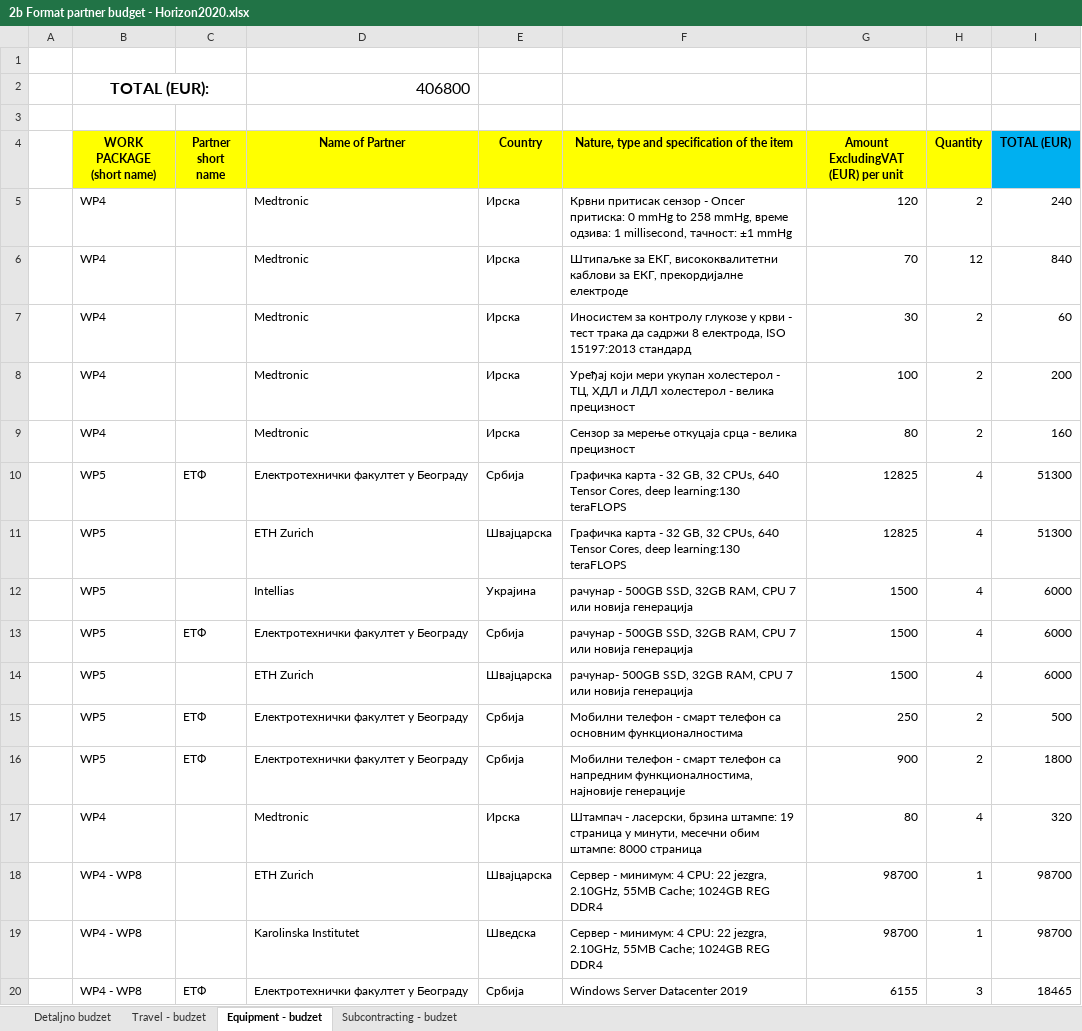
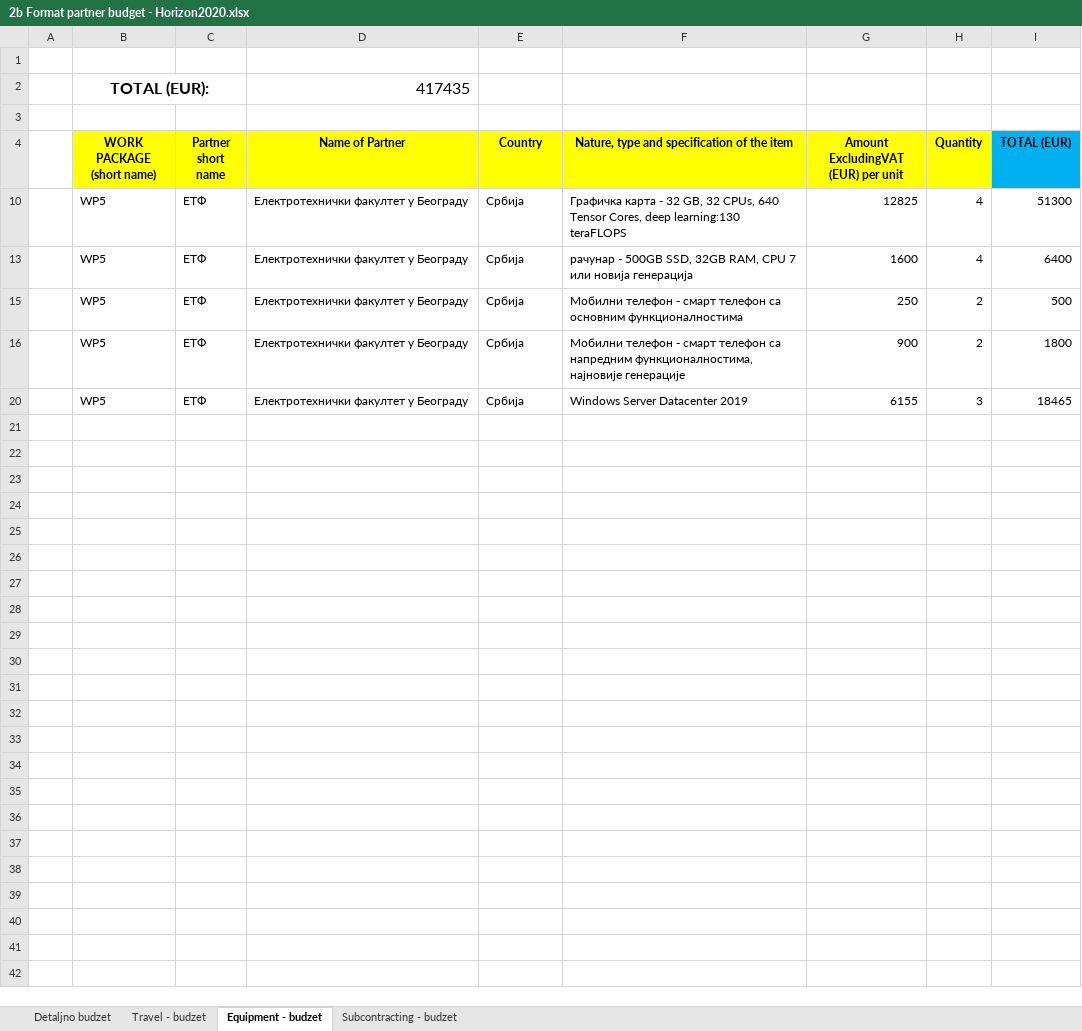
Before and after one commit to PetrovicT/CardioGuardian, an Excel workbook: 2b Format partner budget - Horizon2020.xlsx, sheet Equipment - budzet, drawn as a sheet; only a part is shown; values as stored, in another font and other column widths than the file's, no borders; the diff covers the shown part only; the diff names each change by its address in the sheet, - before the commit and + after, or states it on an @@ line.

Commit message:
Konacan budzet 2a, pocet 2b detaljno

```diff
--- a/2b Format partner budget - Horizon2020.xlsx (sheet Equipment - budzet)
+++ b/2b Format partner budget - Horizon2020.xlsx (sheet Equipment - budzet)
-D2 (Name of Partner): 406800
+D2 (Name of Partner): 417435
@@ row 5 hidden:  | WP4 |  | Medtronic | Ирска | Крвни притисак сензор - Опсег притиска: 0 mmHg to 258 mmHg, време одзива: 1 millisecond, тачност: ±1 mmHg | 120 | 2 | 240 @@
-row 6:  | WP4 |  | Medtronic | Ирска | Штипаљке за ЕКГ, висококвалитетни каблови за ЕКГ, прекордијалне електроде | 70 | 12 | 840
-row 7:  | WP4 |  | Medtronic | Ирска | Иносистем за контролу глукозе у крви - тест трака да садржи 8 електрода, ISO 15197:2013 стандард | 30 | 2 | 60
-row 8:  | WP4 |  | Medtronic | Ирска | Уређај који мери укупан холестерол - ТЦ, ХДЛ и ЛДЛ холестерол - велика прецизност | 100 | 2 | 200
@@ row 9 hidden:  | WP4 |  | Medtronic | Ирска | Сензор за мерење откуцаја срца - велика прецизност | 80 | 2 | 160 @@
@@ row 11 hidden:  | WP5 |  | ETH Zurich | Швајцарска | Графичка карта - 32 GB, 32 CPUs, 640 Tensor Cores, deep learning:130 teraFLOPS | 12825 | 4 | 51300 @@
-row 12:  | WP5 |  | Intellias | Украјина | рачунар - 500GB SSD, 32GB RAM, CPU 7 или новија генерација | 1500 | 4 | 6000
-G13: 1500
+G13: 1600
-I13 (TOTAL (EUR)): 6000
+I13 (TOTAL (EUR)): 6400
-row 14:  | WP5 |  | ETH Zurich | Швајцарска | рачунар- 500GB SSD, 32GB RAM, CPU 7 или новија генерација | 1500 | 4 | 6000
-row 17:  | WP4 |  | Medtronic | Ирска | Штампач - ласерски, брзина штампе: 19 страница у минути, месечни обим штампе: 8000 страница | 80 | 4 | 320
-row 18:  | WP4 - WP8 |  | ETH Zurich | Швајцарска | Сервер - минимум: 4 CPU: 22 jezgra, 2.10GHz, 55MB Cache; 1024GB REG DDR4 | 98700 | 1 | 98700
-row 19:  | WP4 - WP8 |  | Karolinska Institutet | Шведска | Сервер - минимум: 4 CPU: 22 jezgra, 2.10GHz, 55MB Cache; 1024GB REG DDR4 | 98700 | 1 | 98700
-B20 (WORK PACKAGE (short name)): WP4 - WP8
+B20 (WORK PACKAGE (short name)): WP5
```
Also changed, not shown: 1 removed row and 15 hidden or unhidden rows elsewhere in this sheet, sheet Travel - budzet, sheet Detaljno budzet, sheet Subcontracting - budzet, hidden cells, charts or pictures, 3 other files.
